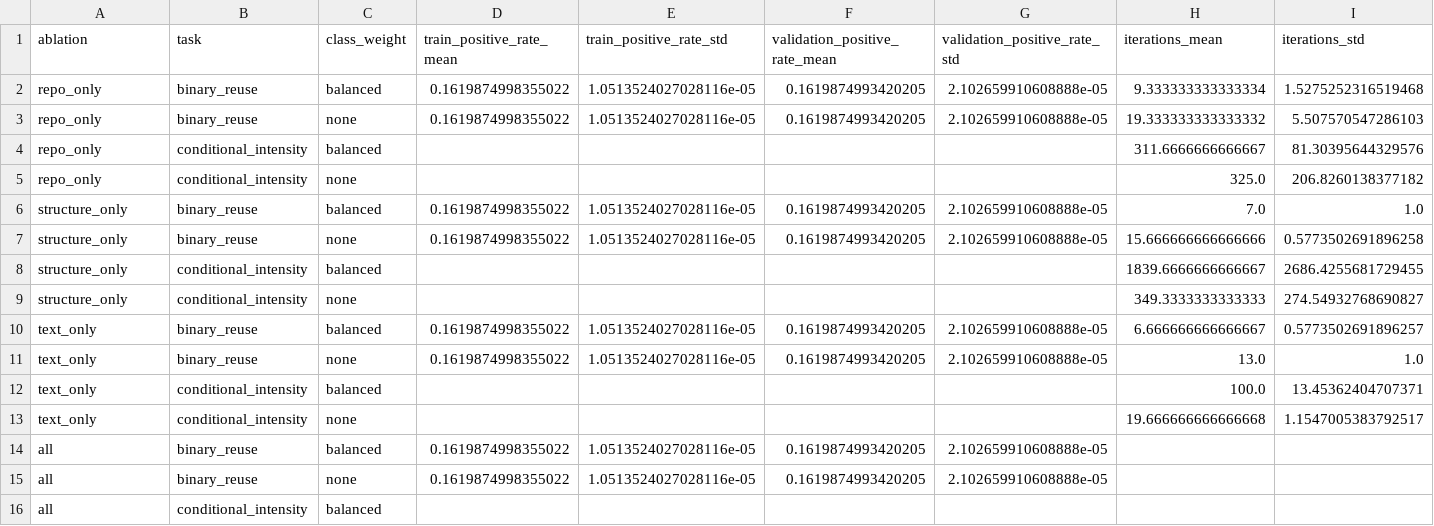
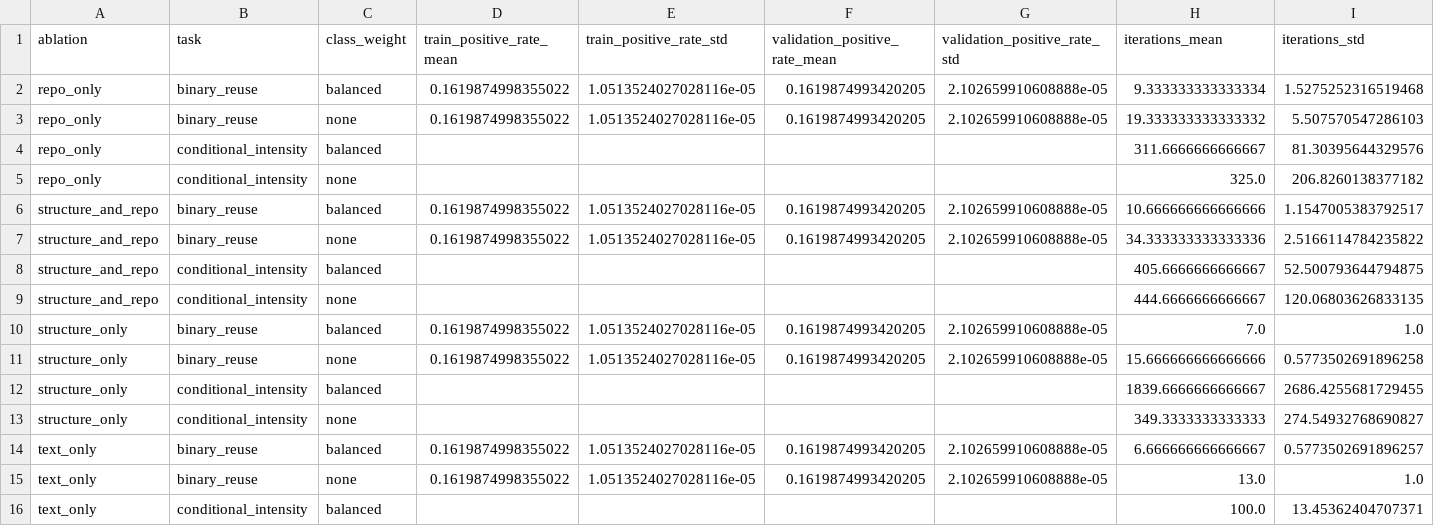
Before and after one commit to podorize/skillreuse, a CSV file: reports/modeling/ablation_summary.csv, drawn as a sheet; only a part is shown; the shorter side is filled out with more unchanged rows; rows hold the shown columns only; the diff names each change by its address in the sheet, - before the commit and + after, or states it on an @@ line.

Commit message:
feat(ablation): add structure_and_repo evaluation and feature importances

```diff
--- a/reports/modeling/ablation_summary.csv
+++ b/reports/modeling/ablation_summary.csv
+row 6: structure_and_repo | binary_reuse | balanced | 0.1619874998355022 | 1.0513524027028116e-05 | 0.1619874993420205 | 2.102659910608888e-05 | 10.666666666666666 | 1.1547005383792517
+row 7: structure_and_repo | binary_reuse | none | 0.1619874998355022 | 1.0513524027028116e-05 | 0.1619874993420205 | 2.102659910608888e-05 | 34.333333333333336 | 2.5166114784235822
+row 8: structure_and_repo | conditional_intensity | balanced |  |  |  |  | 405.6666666666667 | 52.500793644794875
+row 9: structure_and_repo | conditional_intensity | none |  |  |  |  | 444.6666666666667 | 120.06803626833135
```
Also changed, not shown: 5 other files.
